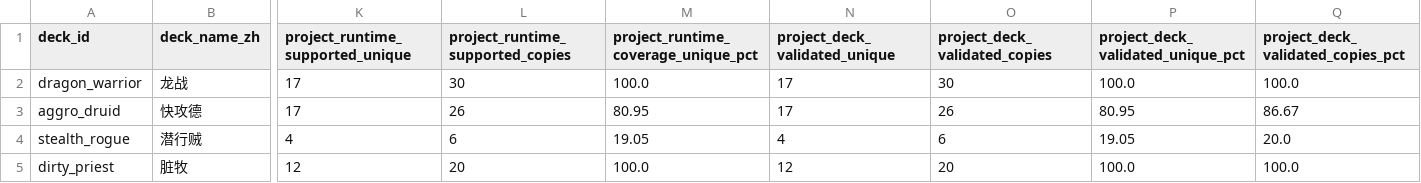
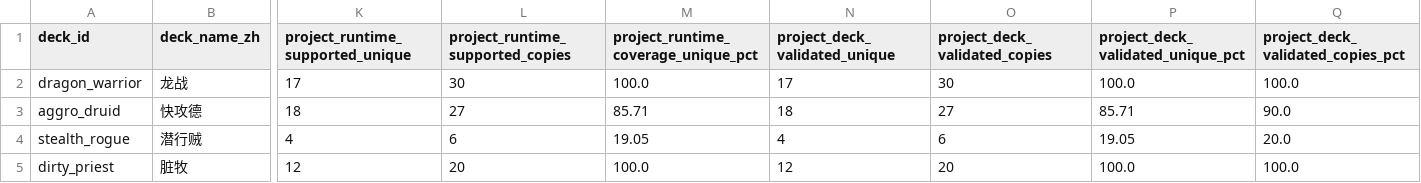
Before and after one commit to luentong/lushi, a CSV file: reports/deck_summary.csv, drawn as a sheet; only a part is shown, gaps mark what is left out; the diff names each change by its address in the sheet, - before the commit and + after, or states it on an @@ line.

```diff
--- a/reports/deck_summary.csv
+++ b/reports/deck_summary.csv
-K3 (project_runtime_supported_unique): 17
+K3 (project_runtime_supported_unique): 18
-L3 (project_runtime_supported_copies): 26
+L3 (project_runtime_supported_copies): 27
-M3: 80.95
+M3: 85.71
-N3 (project_deck_validated_unique): 17
+N3 (project_deck_validated_unique): 18
-O3 (project_deck_validated_copies): 26
+O3 (project_deck_validated_copies): 27
-P3: 80.95
+P3: 85.71
-Q3: 86.67
+Q3: 90.0
```
Also changed, not shown: reports/card_coverage.csv, 5 other files.
